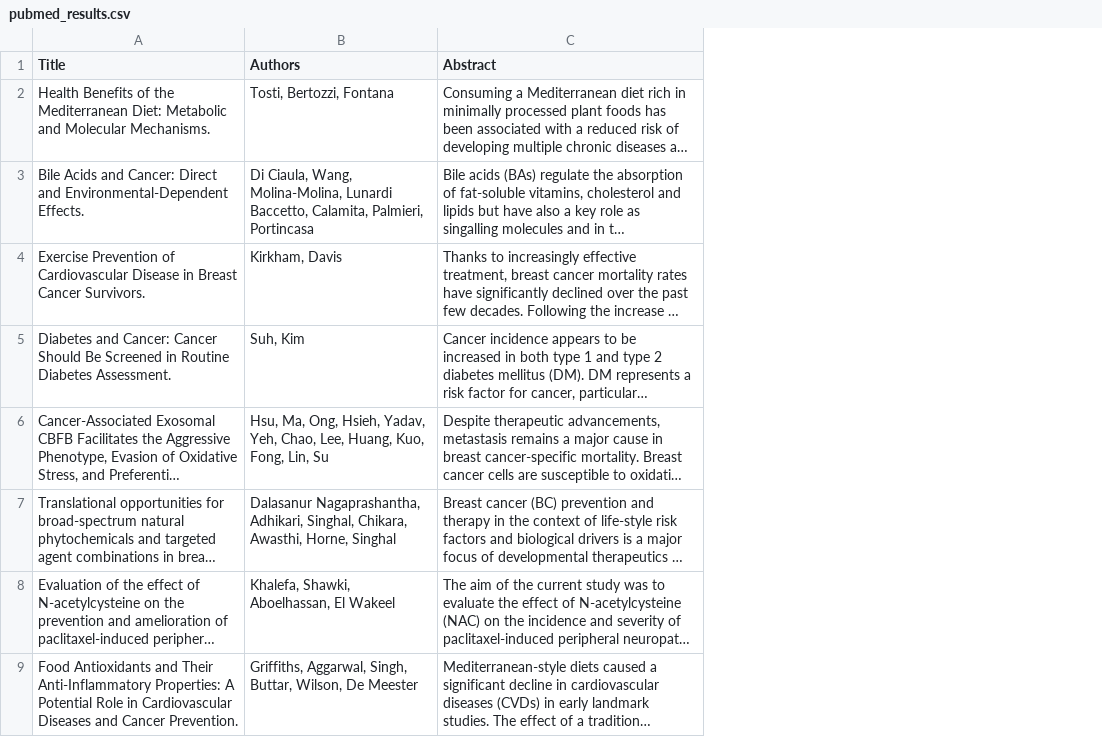
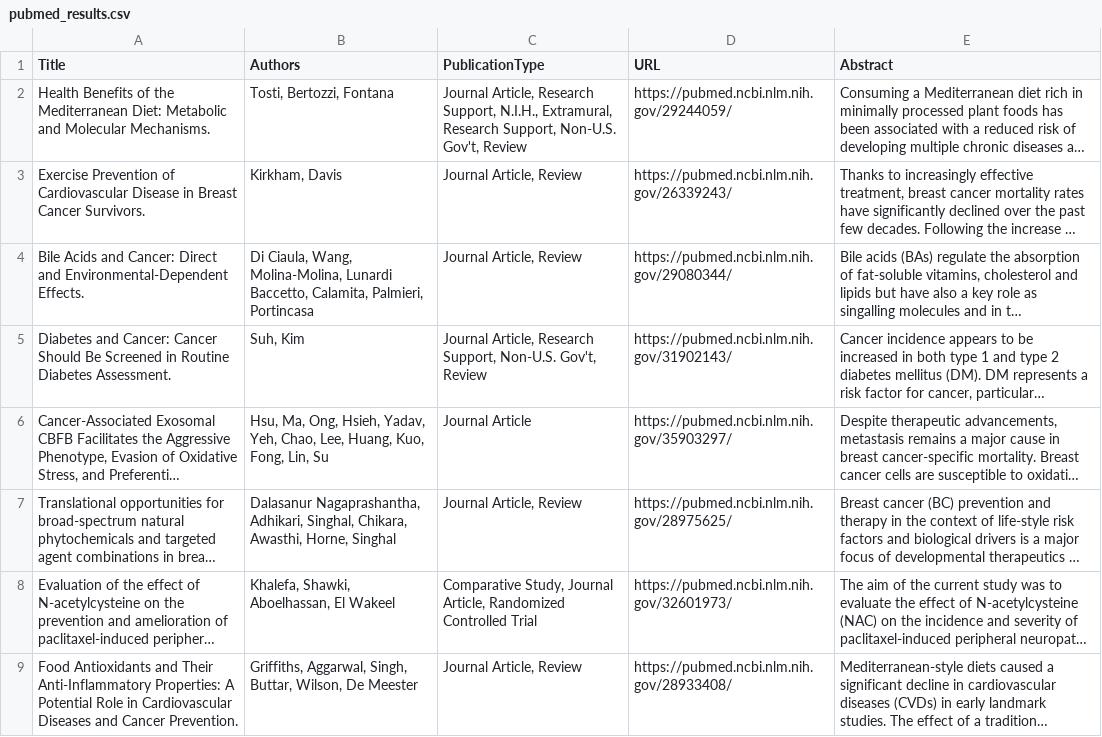
Before and after one commit to Yash-29-10-2003/ohslBCDA, a CSV file: pubmed_results.csv, drawn as a sheet; only a part is shown; long unchanged cells end in …; addresses are those after the commit; the diff names each change by its address in the sheet, - before the commit and + after, or states it on an @@ line.

```diff
--- a/pubmed_results.csv
+++ b/pubmed_results.csv
+column C (PublicationType), row 2: Journal Article, Research Support, N.I.H., Extramural, Research Support, Non-U.S. Gov't, Review; rows 4-9: Journal Article, Review | Journal Article, Research Support, Non-U.S. Gov't, Review | Journal Article | Journal Article, Review | Comparative Study, Journal Article, Randomized Controlled Trial | Journal Article, Review
+column D (URL), row 2: https://pubmed.ncbi.nlm.nih.gov/29244059/; rows 4-9: https://pubmed.ncbi.nlm.nih.gov/29080344/ | https://pubmed.ncbi.nlm.nih.gov/31902143/ | https://pubmed.ncbi.nlm.nih.gov/35903297/ | https://pubmed.ncbi.nlm.nih.gov/28975625/ | https://pubmed.ncbi.nlm.nih.gov/32601973/ | https://pubmed.ncbi.nlm.nih.gov/28933408/
@@ row 4 moved to row 3: Exercise Prevention of Cardiovascular Di… @@
```
Also changed, not shown: 1 other file.
